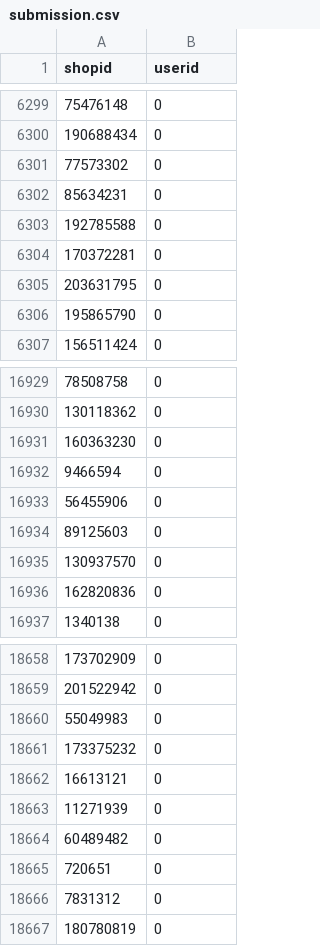
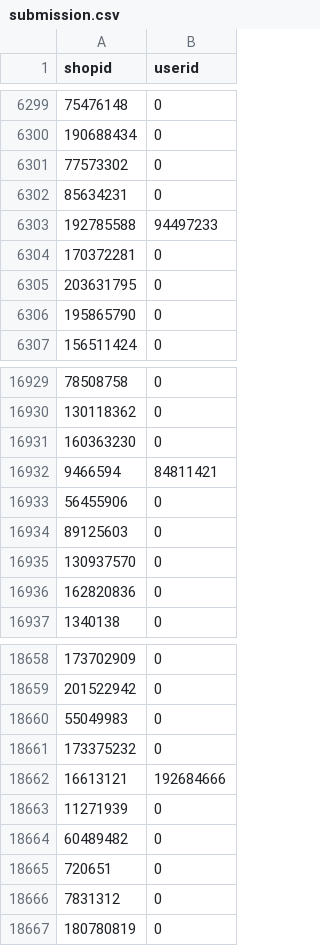
Before and after one commit to helmiriawan/code-league-order-brushing, a CSV file: submission.csv, drawn as a sheet; only a part is shown, gaps mark what is left out; the diff covers the shown part only.

```diff
--- a/submission.csv
+++ b/submission.csv
@@ -6302,3 +6302,3 @@ shopid,userid
 85634231,0
-192785588,0
+192785588,94497233
 170372281,0
@@ -16931,3 +16931,3 @@ shopid,userid
 160363230,0
-9466594,0
+9466594,84811421
 56455906,0
@@ -18661,3 +18661,3 @@ shopid,userid
 173375232,0
-16613121,0
+16613121,192684666
 11271939,0
```
Also changed, not shown: 5 edited cells elsewhere in this file, 1 other file.
